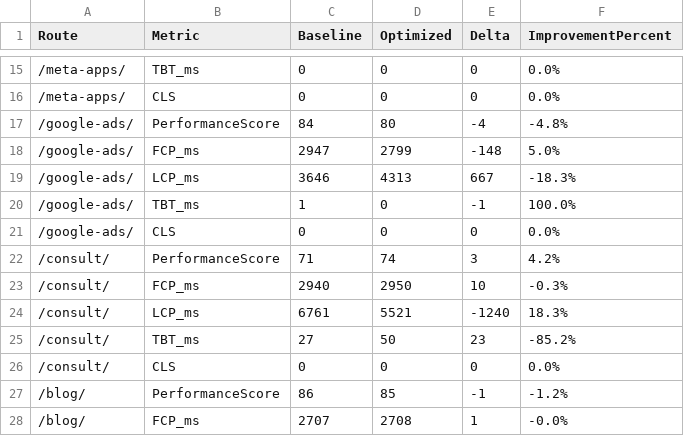
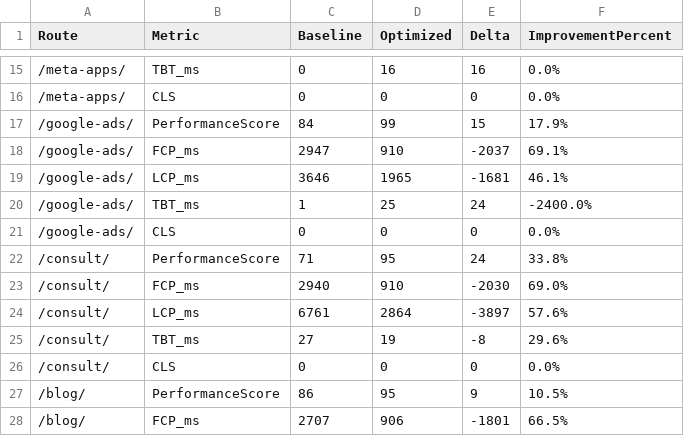
Before and after one commit to WhaleWizard/landing, a CSV file: audit/extreme-performance/25_BEFORE_AFTER.csv, drawn as a sheet; only a part is shown, gaps mark what is left out; the diff covers the shown part only.

```diff
--- a/audit/extreme-performance/25_BEFORE_AFTER.csv
+++ b/audit/extreme-performance/25_BEFORE_AFTER.csv
@@ -15,14 +15,14 @@ Route,Metric,Baseline,Optimized,Delta,ImprovementPercent
-/meta-apps/,TBT_ms,0,0,0,0.0%
+/meta-apps/,TBT_ms,0,16,16,0.0%
 /meta-apps/,CLS,0,0,0,0.0%
-/google-ads/,PerformanceScore,84,80,-4,-4.8%
-/google-ads/,FCP_ms,2947,2799,-148,5.0%
-/google-ads/,LCP_ms,3646,4313,667,-18.3%
-/google-ads/,TBT_ms,1,0,-1,100.0%
+/google-ads/,PerformanceScore,84,99,15,17.9%
+/google-ads/,FCP_ms,2947,910,-2037,69.1%
+/google-ads/,LCP_ms,3646,1965,-1681,46.1%
+/google-ads/,TBT_ms,1,25,24,-2400.0%
 /google-ads/,CLS,0,0,0,0.0%
-/consult/,PerformanceScore,71,74,3,4.2%
-/consult/,FCP_ms,2940,2950,10,-0.3%
-/consult/,LCP_ms,6761,5521,-1240,18.3%
-/consult/,TBT_ms,27,50,23,-85.2%
+/consult/,PerformanceScore,71,95,24,33.8%
+/consult/,FCP_ms,2940,910,-2030,69.0%
+/consult/,LCP_ms,6761,2864,-3897,57.6%
+/consult/,TBT_ms,27,19,-8,29.6%
 /consult/,CLS,0,0,0,0.0%
-/blog/,PerformanceScore,86,85,-1,-1.2%
-/blog/,FCP_ms,2707,2708,1,-0.0%
+/blog/,PerformanceScore,86,95,9,10.5%
+/blog/,FCP_ms,2707,906,-1801,66.5%
```
Also changed, not shown: 133 edited cells elsewhere in this file, audit/extreme-performance/27_STRESS_TEST_RESULTS.csv, 12 other files.
